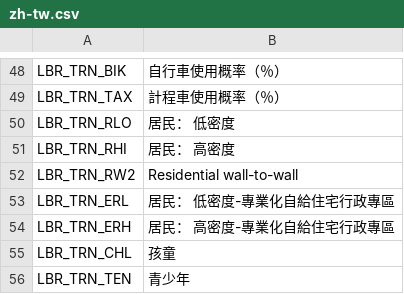
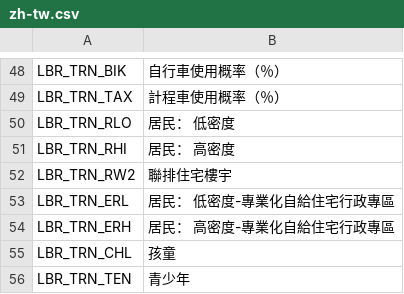
Before and after one commit to bloodypenguin/Lifecycle-Rebalance-Revisited, a CSV file: Translations/zh-tw.csv, drawn as a sheet; only a part is shown, gaps mark what is left out.

Commit message:
Update translations.

```diff
--- a/Translations/zh-tw.csv
+++ b/Translations/zh-tw.csv
@@ -51,3 +51,3 @@
 "LBR_TRN_RHI","居民： 高密度"
-"LBR_TRN_RW2","Residential wall-to-wall"
+"LBR_TRN_RW2","聯排住宅樓宇"
 "LBR_TRN_ERL","居民： 低密度-專業化自給住宅行政專區"
```
